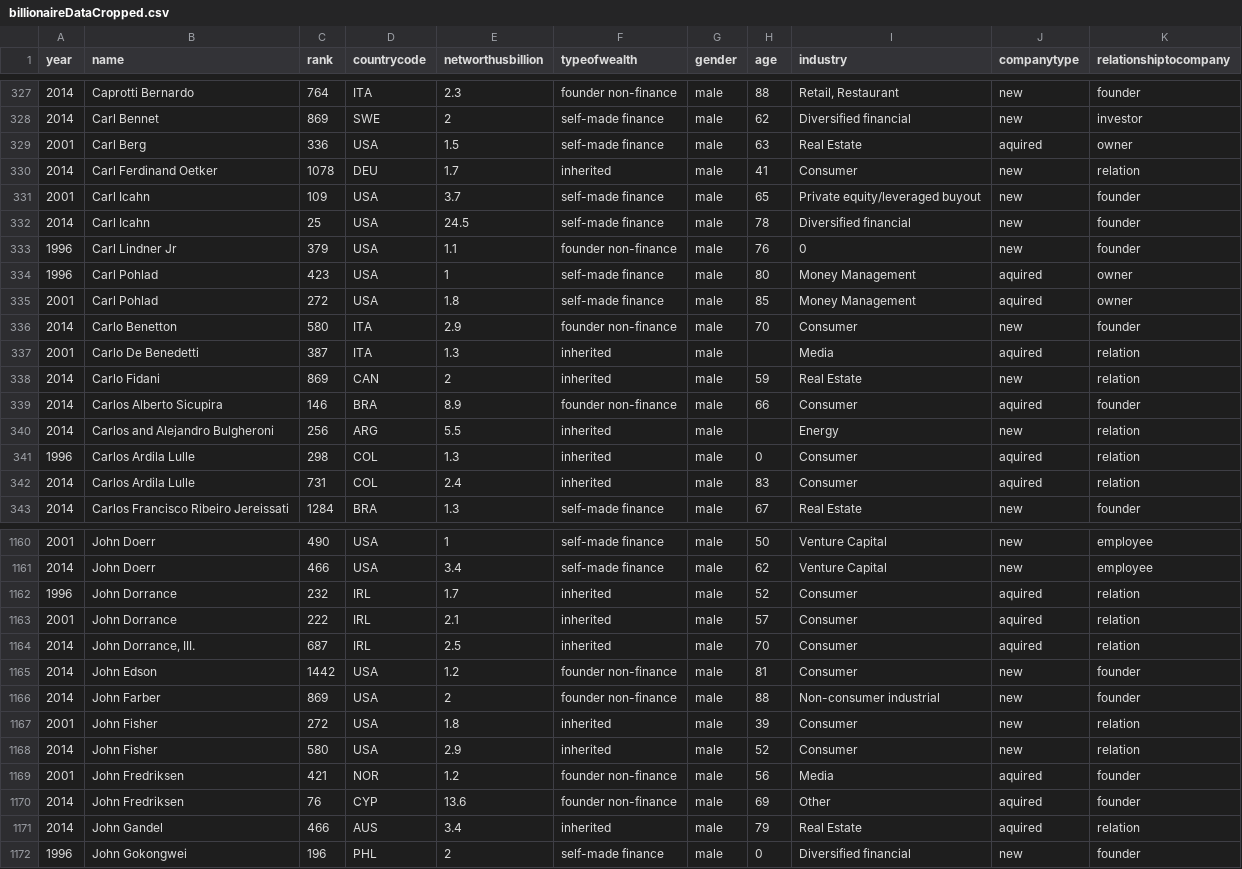
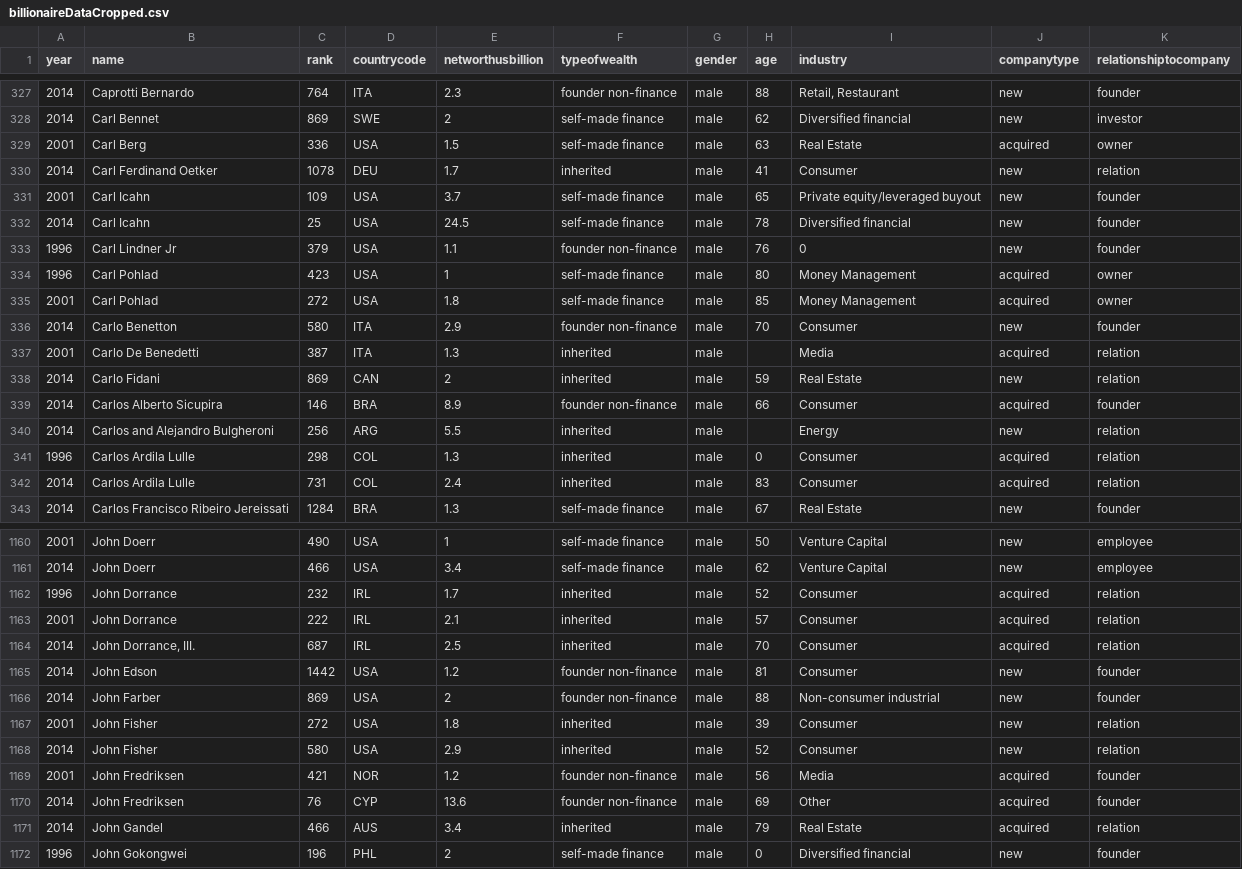
Before and after one commit to xsapphire/cs448b-A4, a CSV file: billionaireDataCropped.csv, drawn as a sheet; only a part is shown, gaps mark what is left out; the diff covers the shown part only.

```diff
--- a/billionaireDataCropped.csv
+++ b/billionaireDataCropped.csv
@@ -328,3 +328,3 @@ year,name,rank,countrycode,networthusbillion,typeofwealth,gender,age,industry,co
 2014,Carl Bennet,869,SWE,2,self-made finance,male,62,Diversified financial,new,investor
-2001,Carl Berg,336,USA,1.5,self-made finance,male,63,Real Estate,aquired,owner
+2001,Carl Berg,336,USA,1.5,self-made finance,male,63,Real Estate,acquired,owner
 2014,Carl Ferdinand Oetker,1078,DEU,1.7,inherited,male,41,Consumer,new,relation
@@ -333,11 +333,11 @@ year,name,rank,countrycode,networthusbillion,typeofwealth,gender,age,industry,co
 1996,Carl Lindner Jr,379,USA,1.1,founder non-finance,male,76,0,new,founder
-1996,Carl Pohlad,423,USA,1,self-made finance,male,80,Money Management,aquired,owner
-2001,Carl Pohlad,272,USA,1.8,self-made finance,male,85,Money Management,aquired,owner
+1996,Carl Pohlad,423,USA,1,self-made finance,male,80,Money Management,acquired,owner
+2001,Carl Pohlad,272,USA,1.8,self-made finance,male,85,Money Management,acquired,owner
 2014,Carlo Benetton,580,ITA,2.9,founder non-finance,male,70,Consumer,new,founder
-2001,Carlo De Benedetti,387,ITA,1.3,inherited,male,,Media,aquired,relation
+2001,Carlo De Benedetti,387,ITA,1.3,inherited,male,,Media,acquired,relation
 2014,Carlo Fidani,869,CAN,2,inherited,male,59,Real Estate,new,relation
-2014,Carlos Alberto Sicupira,146,BRA,8.9,founder non-finance,male,66,Consumer,aquired,founder
+2014,Carlos Alberto Sicupira,146,BRA,8.9,founder non-finance,male,66,Consumer,acquired,founder
 2014,Carlos and Alejandro Bulgheroni,256,ARG,5.5,inherited,male,,Energy,new,relation
-1996,Carlos Ardila Lulle,298,COL,1.3,inherited,male,0,Consumer,aquired,relation
-2014,Carlos Ardila Lulle,731,COL,2.4,inherited,male,83,Consumer,aquired,relation
+1996,Carlos Ardila Lulle,298,COL,1.3,inherited,male,0,Consumer,acquired,relation
+2014,Carlos Ardila Lulle,731,COL,2.4,inherited,male,83,Consumer,acquired,relation
 2014,Carlos Francisco Ribeiro Jereissati,1284,BRA,1.3,self-made finance,male,67,Real Estate,new,founder
@@ -1161,5 +1161,5 @@ year,name,rank,countrycode,networthusbillion,typeofwealth,gender,age,industry,co
 2014,John Doerr,466,USA,3.4,self-made finance,male,62,Venture Capital,new,employee
-1996,John Dorrance,232,IRL,1.7,inherited,male,52,Consumer,aquired,relation
-2001,John Dorrance,222,IRL,2.1,inherited,male,57,Consumer,aquired,relation
-2014,"John Dorrance, III.",687,IRL,2.5,inherited,male,70,Consumer,aquired,relation
+1996,John Dorrance,232,IRL,1.7,inherited,male,52,Consumer,acquired,relation
+2001,John Dorrance,222,IRL,2.1,inherited,male,57,Consumer,acquired,relation
+2014,"John Dorrance, III.",687,IRL,2.5,inherited,male,70,Consumer,acquired,relation
 2014,John Edson,1442,USA,1.2,founder non-finance,male,81,Consumer,new,founder
@@ -1168,5 +1168,5 @@ year,name,rank,countrycode,networthusbillion,typeofwealth,gender,age,industry,co
 2014,John Fisher,580,USA,2.9,inherited,male,52,Consumer,new,relation
-2001,John Fredriksen,421,NOR,1.2,founder non-finance,male,56,Media,aquired,founder
-2014,John Fredriksen,76,CYP,13.6,founder non-finance,male,69,Other,aquired,founder
-2014,John Gandel,466,AUS,3.4,inherited,male,79,Real Estate,aquired,relation
+2001,John Fredriksen,421,NOR,1.2,founder non-finance,male,56,Media,acquired,founder
+2014,John Fredriksen,76,CYP,13.6,founder non-finance,male,69,Other,acquired,founder
+2014,John Gandel,466,AUS,3.4,inherited,male,79,Real Estate,acquired,relation
 1996,John Gokongwei,196,PHL,2,self-made finance,male,0,Diversified financial,new,founder
```
Also changed, not shown: 187 edited cells elsewhere in this file, 1 other file.
